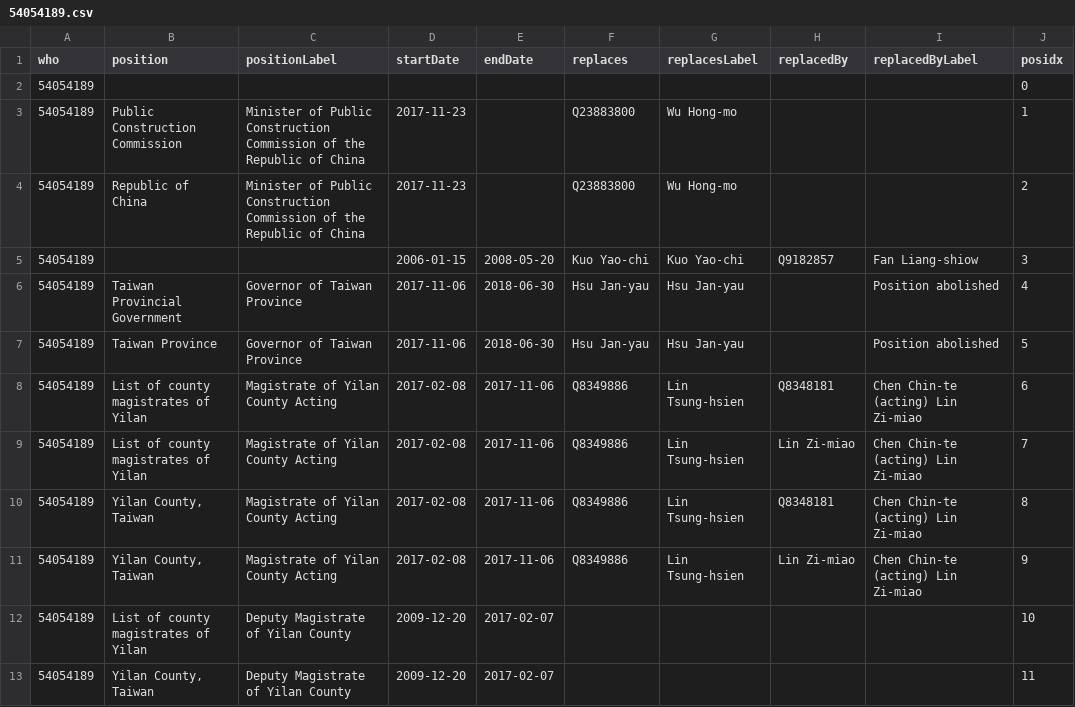
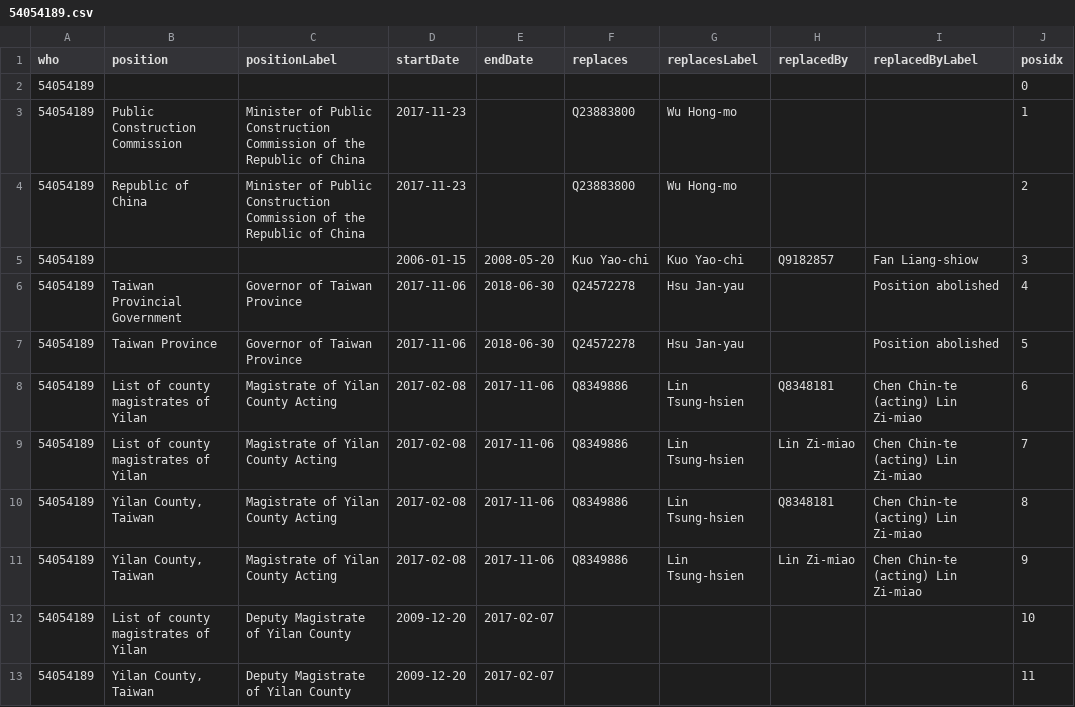
Before and after one commit to every-politician-scrapers/taiwan, a CSV file: enwiki/csv/54054189.csv, drawn as a sheet.

```diff
--- a/enwiki/csv/54054189.csv
+++ b/enwiki/csv/54054189.csv
@@ -5,4 +5,4 @@ who,position,positionLabel,startDate,endDate,replaces,replacesLabel,replacedBy,r
 54054189,,,2006-01-15,2008-05-20,Kuo Yao-chi,Kuo Yao-chi,Q9182857,Fan Liang-shiow,3
-54054189,Taiwan Provincial Government,Governor of Taiwan Province,2017-11-06,2018-06-30,Hsu Jan-yau,Hsu Jan-yau,,Position abolished,4
-54054189,Taiwan Province,Governor of Taiwan Province,2017-11-06,2018-06-30,Hsu Jan-yau,Hsu Jan-yau,,Position abolished,5
+54054189,Taiwan Provincial Government,Governor of Taiwan Province,2017-11-06,2018-06-30,Q24572278,Hsu Jan-yau,,Position abolished,4
+54054189,Taiwan Province,Governor of Taiwan Province,2017-11-06,2018-06-30,Q24572278,Hsu Jan-yau,,Position abolished,5
 54054189,List of county magistrates of Yilan,Magistrate of Yilan County Acting,2017-02-08,2017-11-06,Q8349886,Lin Tsung-hsien,Q8348181,Chen Chin-te (acting) Lin Zi-miao,6
```
Also changed, not shown: 1 other file.
